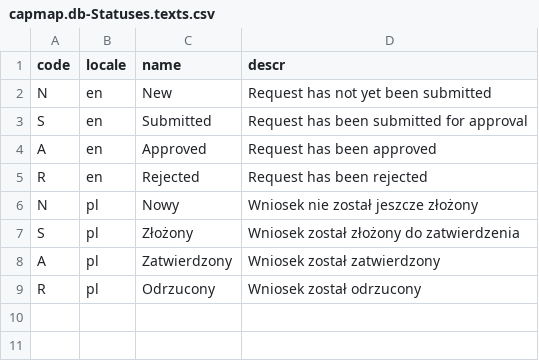
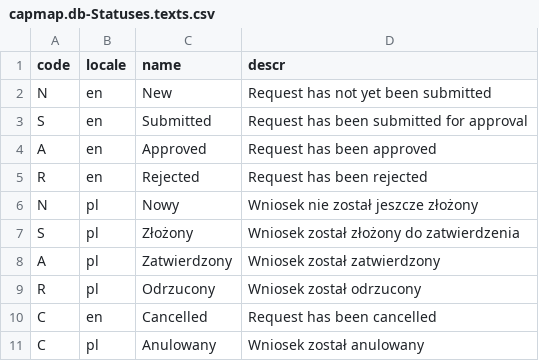
Before and after one commit to wojsek-sek/RequestApp, a CSV file: db/data/capmap.db-Statuses.texts.csv, drawn as a sheet; the diff names each change by its address in the sheet, - before the commit and + after, or states it on an @@ line.

```diff
--- a/db/data/capmap.db-Statuses.texts.csv
+++ b/db/data/capmap.db-Statuses.texts.csv
+row 10: C | en | Cancelled | Request has been cancelled
+row 11: C | pl | Anulowany | Wniosek został anulowany
```
Also changed, not shown: db/data/capmap.db-Items.csv, db/data/capmap.db-Requests.csv, 23 other files.
